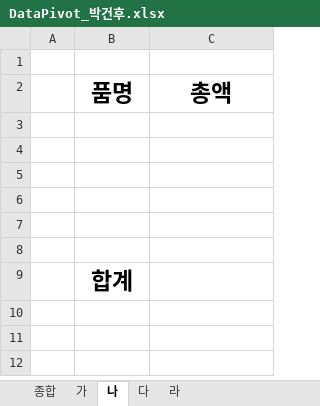
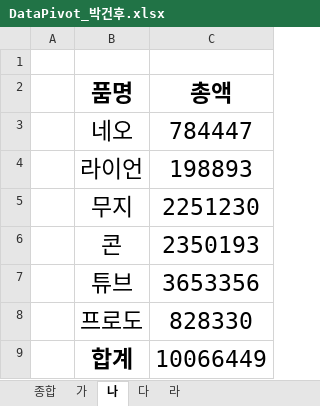
Before and after one commit to sbzkdl/RPA_ACME_REF, an Excel workbook: Export/DataPivot_박건후.xlsx, sheet 나, drawn as a sheet; values as stored, in another font and other column widths than the file's, no borders; the diff names each change by its address in the sheet, - before the commit and + after, or states it on an @@ line.

```diff
--- a/Export/DataPivot_박건후.xlsx (sheet 나)
+++ b/Export/DataPivot_박건후.xlsx (sheet 나)
-row 3: (empty)
+row 3:  | 네오 | 784447
-row 4: (empty)
+row 4:  | 라이언 | 198893
-row 5: (empty)
+row 5:  | 무지 | 2251230
-row 6: (empty)
+row 6:  | 콘 | 2350193
-row 7: (empty)
+row 7:  | 튜브 | 3653356
-row 8: (empty)
+row 8:  | 프로도 | 828330
-C9 (총액): (empty)
+C9 (총액): 10066449
```
Also changed, not shown: sheet 가, sheet 다, sheet 라, sheet 종합, Class_Data/가.xlsx, Class_Data/나.xlsx, 17 other files.
